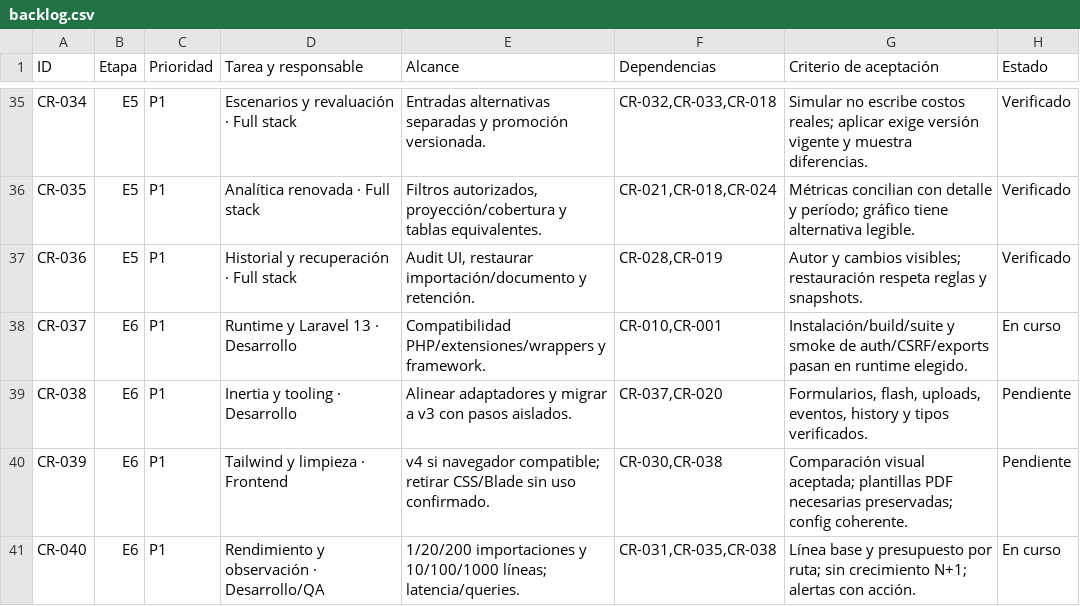
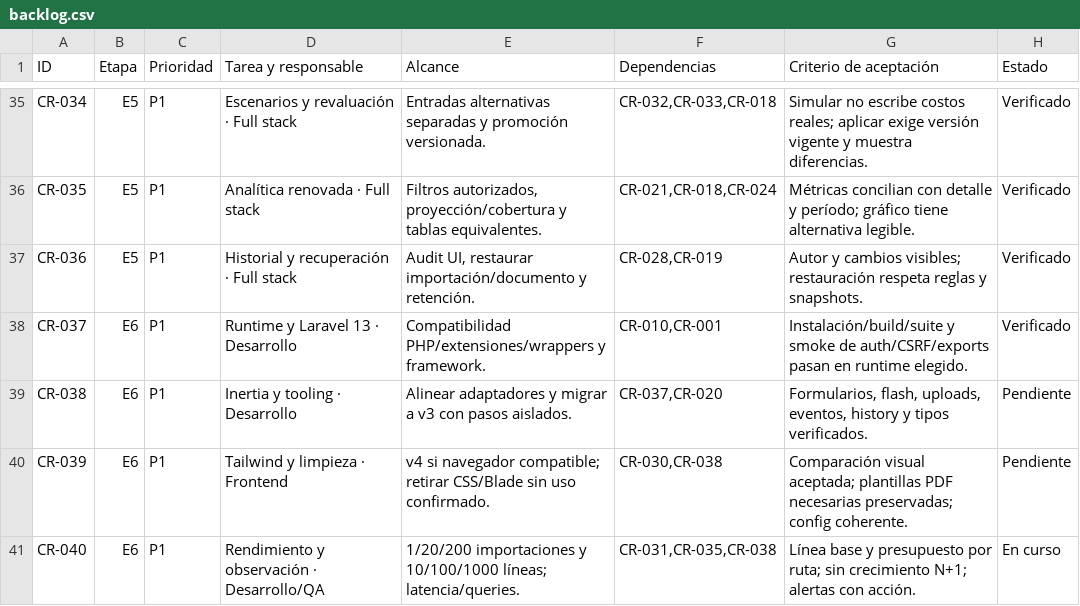
Before and after one commit to CoronelCore/costoreal, a CSV file: docs/backlog.csv, drawn as a sheet; only a part is shown, gaps mark what is left out.

Commit message:
Upgrade to Laravel 13 and PHP 8.5 with verified Excel 4 exports and request forgery protection

```diff
--- a/docs/backlog.csv
+++ b/docs/backlog.csv
@@ -37,3 +37,3 @@ CR-035,E5,P1,Analítica renovada · Full stack,"Filtros autorizados, proyección
 CR-036,E5,P1,Historial y recuperación · Full stack,"Audit UI, restaurar importación/documento y retención.","CR-028,CR-019",Autor y cambios visibles; restauración respeta reglas y snapshots.,Verificado
-CR-037,E6,P1,Runtime y Laravel 13 · Desarrollo,Compatibilidad PHP/extensiones/wrappers y framework.,"CR-010,CR-001",Instalación/build/suite y smoke de auth/CSRF/exports pasan en runtime elegido.,En curso
+CR-037,E6,P1,Runtime y Laravel 13 · Desarrollo,Compatibilidad PHP/extensiones/wrappers y framework.,"CR-010,CR-001",Instalación/build/suite y smoke de auth/CSRF/exports pasan en runtime elegido.,Verificado
 CR-038,E6,P1,Inertia y tooling · Desarrollo,Alinear adaptadores y migrar a v3 con pasos aislados.,"CR-037,CR-020","Formularios, flash, uploads, eventos, history y tipos verificados.",Pendiente
```
Also changed, not shown: 18 other files.
